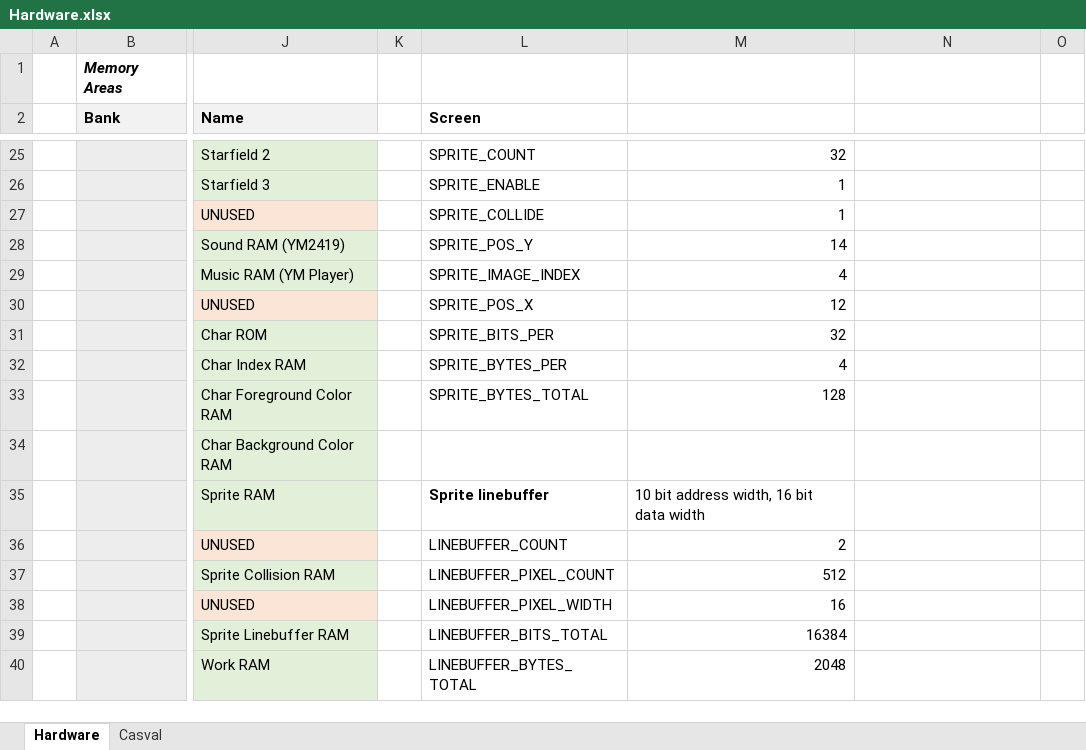
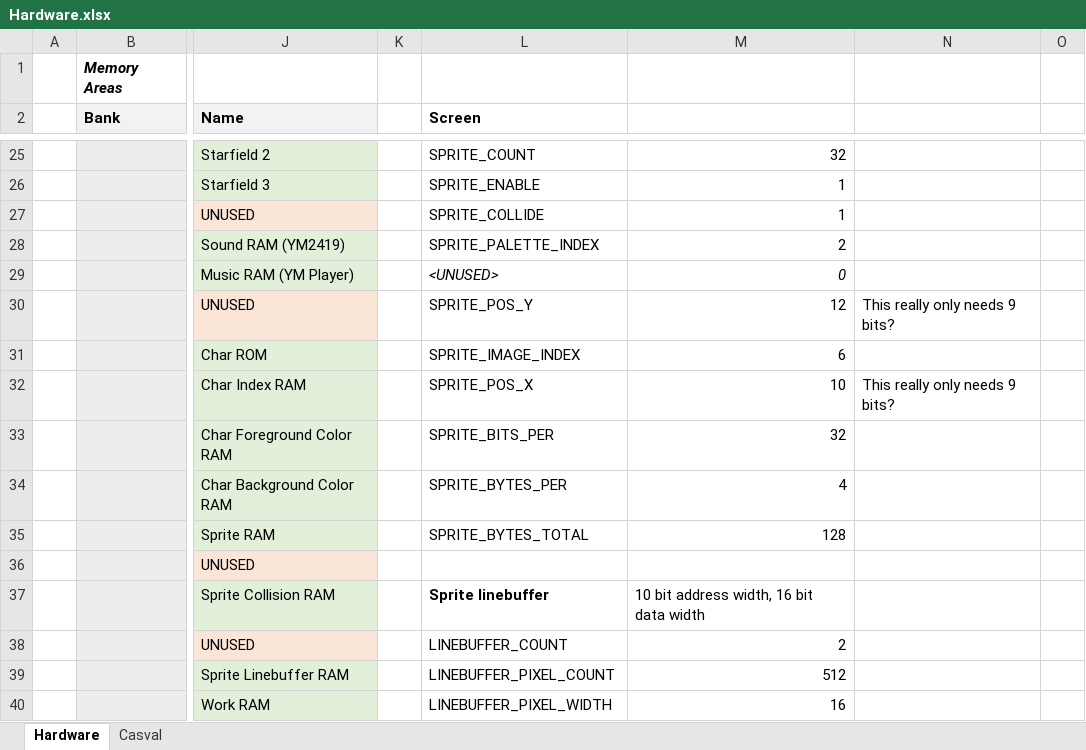
Before and after one commit to misteraddons/MiSTer-HFCR, an Excel workbook: docs/Hardware.xlsx, sheet Hardware, drawn as a sheet; only a part is shown, gaps mark what is left out; values as stored, in another font and other column widths than the file's, no borders; the diff covers the shown part only; the diff names each change by its address in the sheet, - before the commit and + after, or states it on an @@ line.

Commit message:
Add multiple palettes, reduce sprite update time

```diff
--- a/docs/Hardware.xlsx (sheet Hardware)
+++ b/docs/Hardware.xlsx (sheet Hardware)
-L28 (Screen): SPRITE_POS_Y
+L28 (Screen): SPRITE_PALETTE_INDEX
-M28: 14
+M28: 2
-L29 (Screen): SPRITE_IMAGE_INDEX
+L29 (Screen): <UNUSED>
-L29:M29 italic: off
+L29:M29 italic: on
-M29: 4
+M29: 0
-L30 (Screen): SPRITE_POS_X
+L30 (Screen): SPRITE_POS_Y
-N30: (empty)
+N30: This really only needs 9 bits?
-L31 (Screen): SPRITE_BITS_PER
+L31 (Screen): SPRITE_IMAGE_INDEX
-M31: 32
+M31: 6
-L32 (Screen): SPRITE_BYTES_PER
+L32 (Screen): SPRITE_POS_X
-M32: 4
+M32: 10
-N32: (empty)
+N32: This really only needs 9 bits?
-L33 (Screen): SPRITE_BYTES_TOTAL
+L33 (Screen): SPRITE_BITS_PER
-M33: 128
+M33: 32
-L34 (Screen): (empty)
+L34 (Screen): SPRITE_BYTES_PER
-M34: (empty)
+M34: 4
-L35 (Screen): Sprite linebuffer
+L35 (Screen): SPRITE_BYTES_TOTAL
-L35 bold: on
+L35 bold: off
-M35: 10 bit address width, 16 bit data width
+M35: 128
-L36 (Screen): LINEBUFFER_COUNT
+L36 (Screen): (empty)
-M36: 2
+M36: (empty)
-L37 (Screen): LINEBUFFER_PIXEL_COUNT
+L37 (Screen): Sprite linebuffer
-L37 bold: off
+L37 bold: on
-M37: 512
+M37: 10 bit address width, 16 bit data width
-L38 (Screen): LINEBUFFER_PIXEL_WIDTH
+L38 (Screen): LINEBUFFER_COUNT
-M38: 16
+M38: 2
-L39 (Screen): LINEBUFFER_BITS_TOTAL
+L39 (Screen): LINEBUFFER_PIXEL_COUNT
-M39: 16384
+M39: 512
-L40 (Screen): LINEBUFFER_BYTES_TOTAL
+L40 (Screen): LINEBUFFER_PIXEL_WIDTH
-M40: 2048
+M40: 16
```
Also changed, not shown: 6 added rows, 4 removed rows, 16 edited cells, cell formats and merged cells elsewhere in this sheet, formulas that keep their value, 16 other files.
